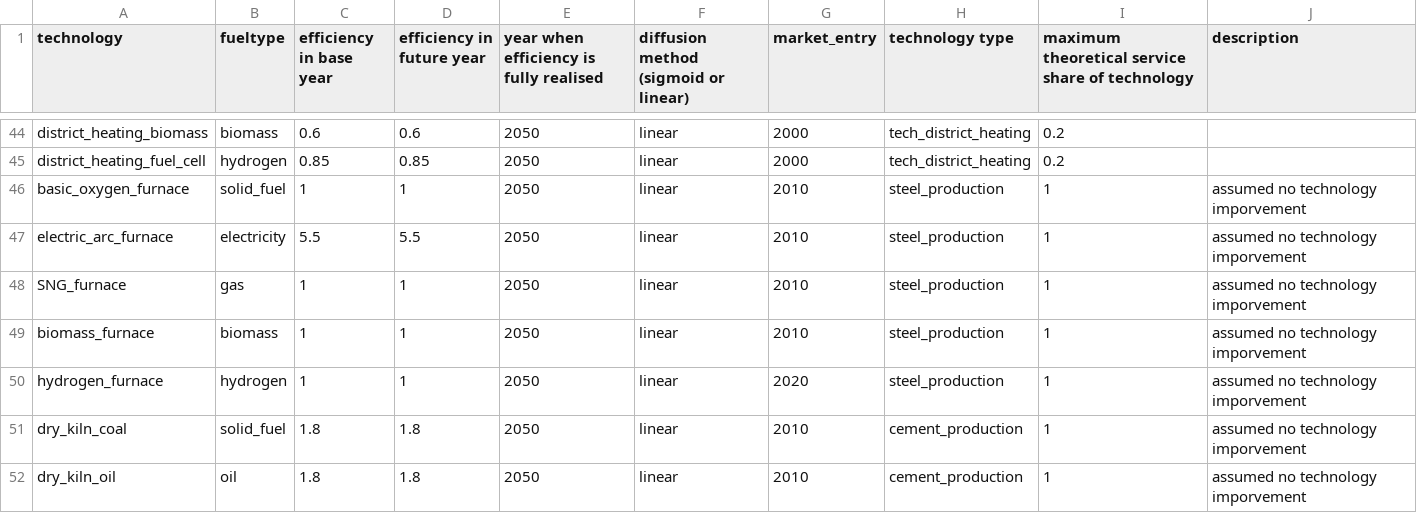
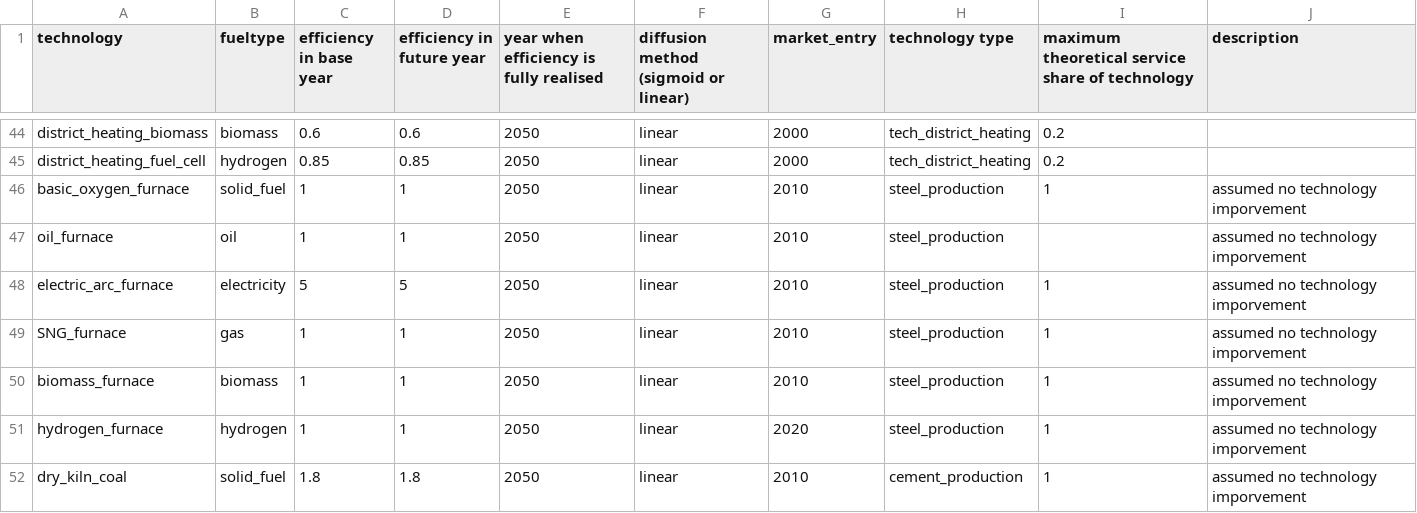
Before and after one commit to nismod/energy_demand, a CSV file: energy_demand/config_data/05-technologies/technology_definition.csv, drawn as a sheet; only a part is shown, gaps mark what is left out; the shorter side is filled out with more unchanged rows.

```diff
--- a/energy_demand/config_data/05-technologies/technology_definition.csv
+++ b/energy_demand/config_data/05-technologies/technology_definition.csv
@@ -46,3 +46,4 @@ district_heating_fuel_cell,hydrogen,0.85,0.85,2050,linear,2000,tech_district_hea
 basic_oxygen_furnace,solid_fuel,1,1,2050,linear,2010,steel_production,1,assumed no technology imporvement
-electric_arc_furnace,electricity,5.5,5.5,2050,linear,2010,steel_production,1,assumed no technology imporvement
+oil_furnace,oil,1,1,2050,linear,2010,steel_production,,assumed no technology imporvement
+electric_arc_furnace,electricity,5,5,2050,linear,2010,steel_production,1,assumed no technology imporvement
 SNG_furnace,gas,1,1,2050,linear,2010,steel_production,1,assumed no technology imporvement
```
Also changed, not shown: 6 other files.
